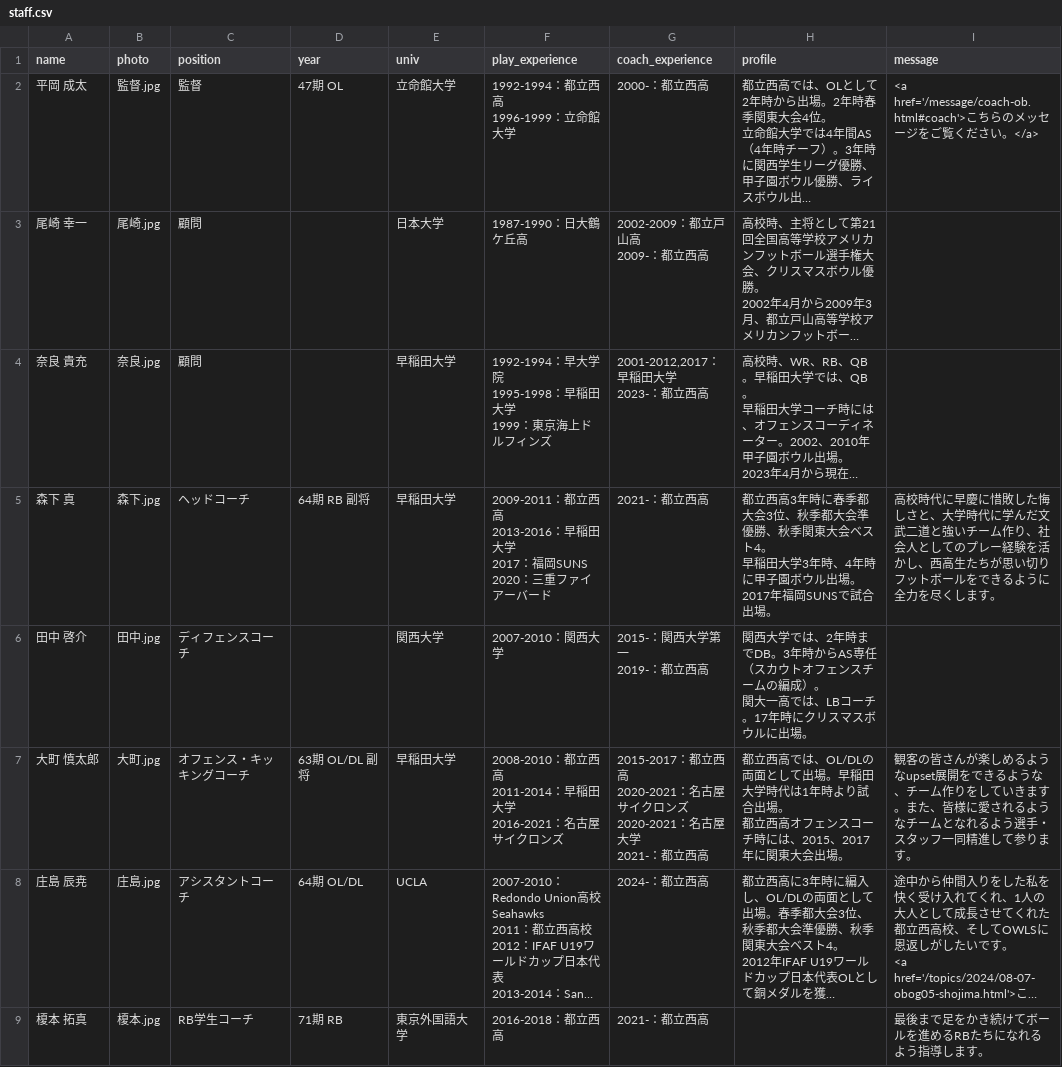
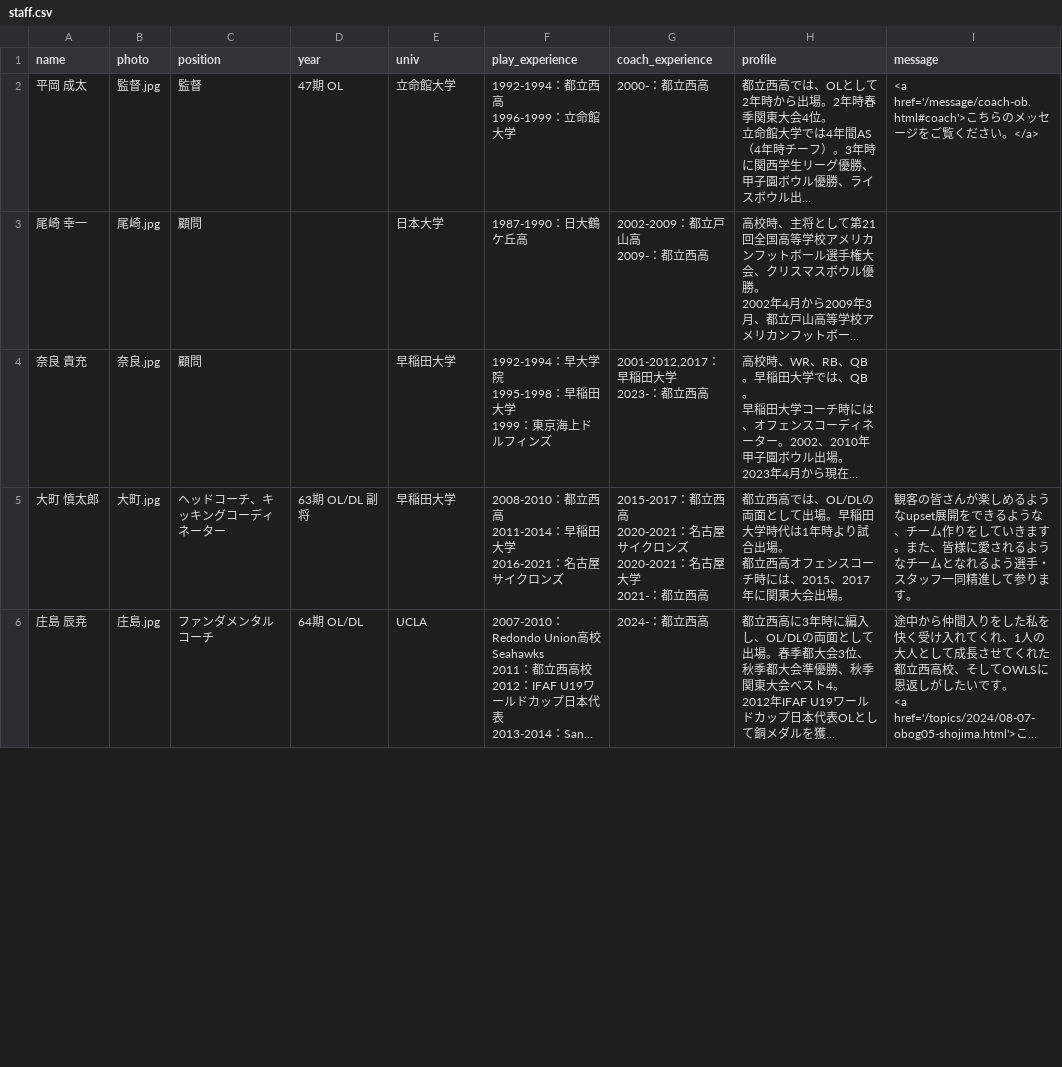
Before and after one commit to nishi-owls/nishi-owls, a CSV file: _data/staff.csv, drawn as a sheet; only a part is shown; long unchanged cells end in …; removed rows and columns are numbered as before the commit, all else as after; ↵ is a line break in a cell; the diff covers the shown part only; the diff names each change by its address in the sheet, - before the commit and + after, or states it on an @@ line.

Commit message:
Update coaches

```diff
--- a/_data/staff.csv
+++ b/_data/staff.csv
-row 5: 森下 真 | 森下.jpg | ヘッドコーチ | 64期 RB 副将 | 早稲田大学 | 2009-2011：都立西高 ↵ 2013-2016：早稲田大学 ↵ 2017：福岡SUNS ↵ 2020：三重ファイアーバード | 2021-：都立西高 | 都立西高3年時に春季都大会3位、秋季都大会準優勝、秋季関東大会ベスト4。 ↵ 早稲田大学3年時、4年時に甲子園ボウル出場。2017年福岡SUNSで試合出場。 | 高校時代に早慶に惜敗した悔しさと、大学時代に学んだ文武二道と強いチーム作り、社会人としてのプレー経験を活かし、西高生たちが思い切りフットボールをできるように全力を尽くします。
-row 6: 田中 啓介 | 田中.jpg | ディフェンスコーチ |  | 関西大学 | 2007‐2010：関西大学 | 2015-：関西大学第一 ↵ 2019-：都立西高 | 関西大学では、2年時までDB。3年時からAS専任（スカウトオフェンスチームの編成）。 ↵ 関大一高では、LBコーチ。17年時にクリスマスボウルに出場。
-C5 (position): オフェンス・キッキングコーチ
+C5 (position): ヘッドコーチ、キッキングコーディネーター
-C6 (position): アシスタントコーチ
+C6 (position): ファンダメンタルコーチ
-row 9: 榎本 拓真 | 榎本.jpg | RB学生コーチ | 71期 RB | 東京外国語大学 | 2016-2018：都立西高 | 2021-：都立西高 |  | 最後まで足をかき続けてボールを進めるRBたちになれるよう指導します。
```
Also changed, not shown: 1 added row, 1 removed row and 2 edited cells elsewhere in this file.
